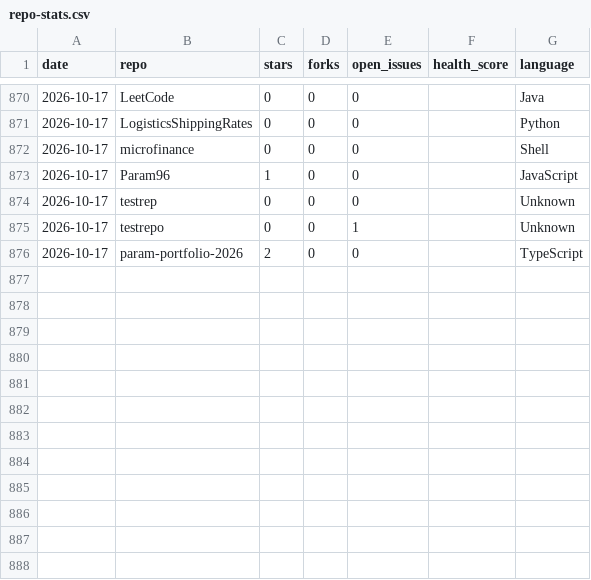
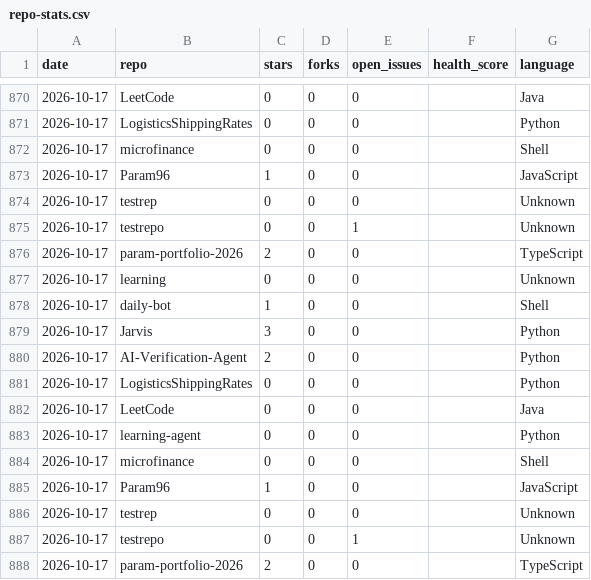
Before and after one commit to Param96/daily-bot, a CSV file: stats/repo-stats.csv, drawn as a sheet; only a part is shown, gaps mark what is left out.

Commit message:
chore: update daily repo stats dashboard

```diff
--- a/stats/repo-stats.csv
+++ b/stats/repo-stats.csv
@@ -876 +876,13 @@ date,repo,stars,forks,open_issues,health_score,language
 2026-10-17,param-portfolio-2026,2,0,0,,TypeScript
+2026-10-17,learning,0,0,0,,Unknown
+2026-10-17,daily-bot,1,0,0,,Shell
+2026-10-17,Jarvis,3,0,0,,Python
+2026-10-17,AI-Verification-Agent,2,0,0,,Python
+2026-10-17,LogisticsShippingRates,0,0,0,,Python
+2026-10-17,LeetCode,0,0,0,,Java
+2026-10-17,learning-agent,0,0,0,,Python
+2026-10-17,microfinance,0,0,0,,Shell
+2026-10-17,Param96,1,0,0,,JavaScript
+2026-10-17,testrep,0,0,0,,Unknown
+2026-10-17,testrepo,0,0,1,,Unknown
+2026-10-17,param-portfolio-2026,2,0,0,,TypeScript
```
